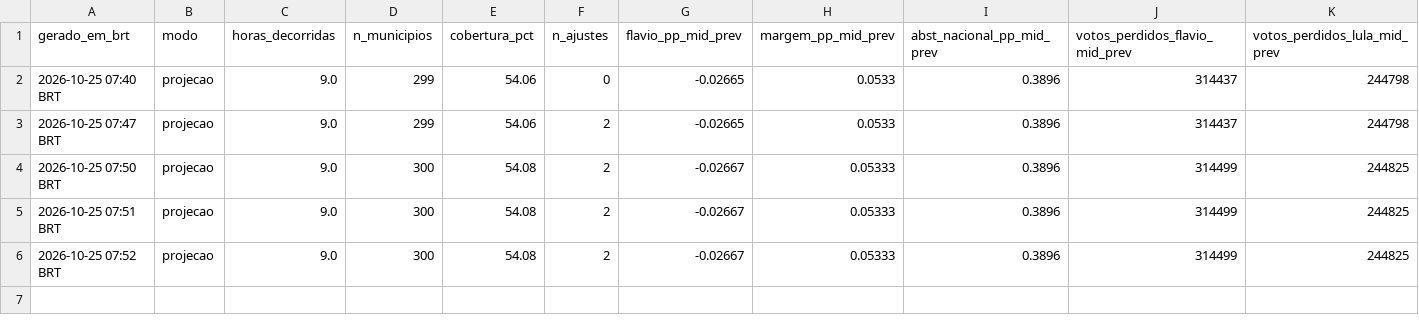
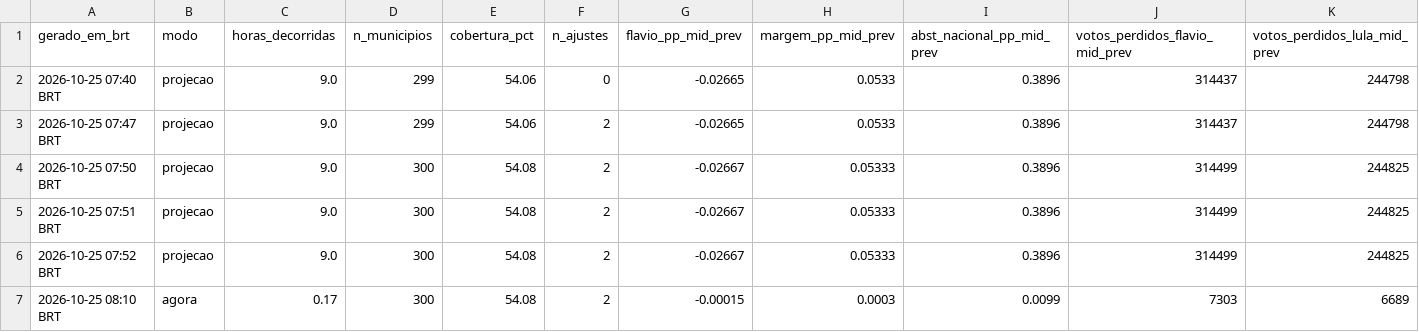
Before and after one commit to andersonsoaresdev2025/chuva-abstencao-2turno-2026, a CSV file: data/impacto/atualizacoes/impacto_agora_historico.csv, drawn as a sheet; only a part is shown; rows hold the shown columns only; the diff names each change by its address in the sheet, - before the commit and + after, or states it on an @@ line.

```diff
--- a/data/impacto/atualizacoes/impacto_agora_historico.csv
+++ b/data/impacto/atualizacoes/impacto_agora_historico.csv
+row 7: 2026-10-25 08:10 BRT | agora | 0.17 | 300 | 54.08 | 2 | -0.00015 | 0.0003 | 0.0099 | 7303 | 6689
```
Also changed, not shown: data/clima/atualizacoes/precip_horaria_latest.csv, data/impacto/atualizacoes/impacto_regioes_latest.csv, 16 other files.
